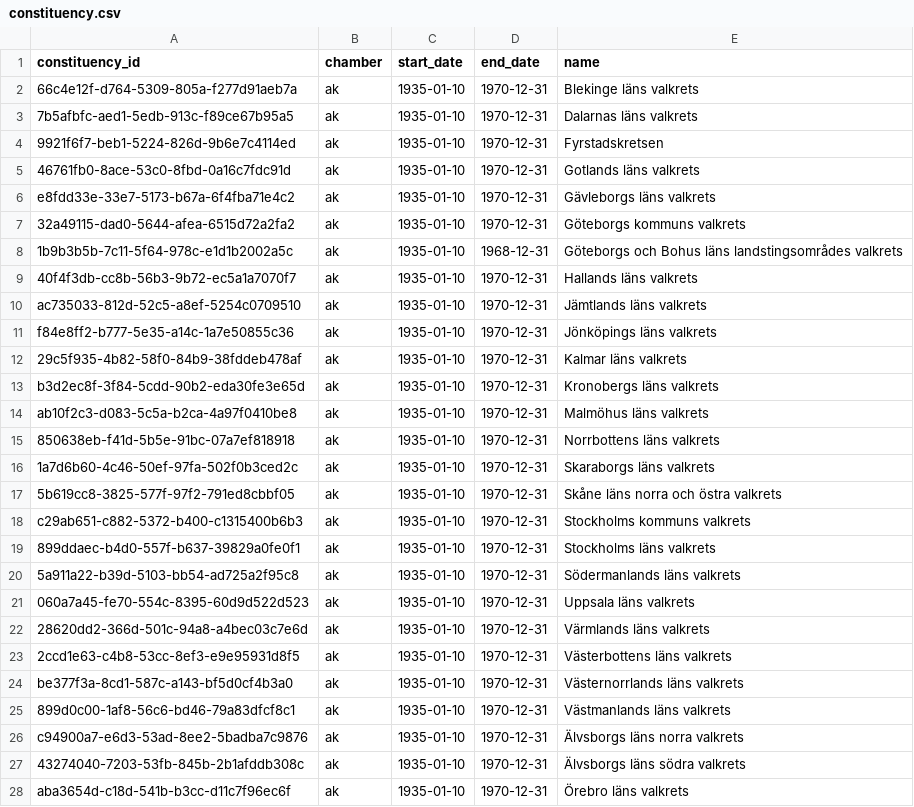
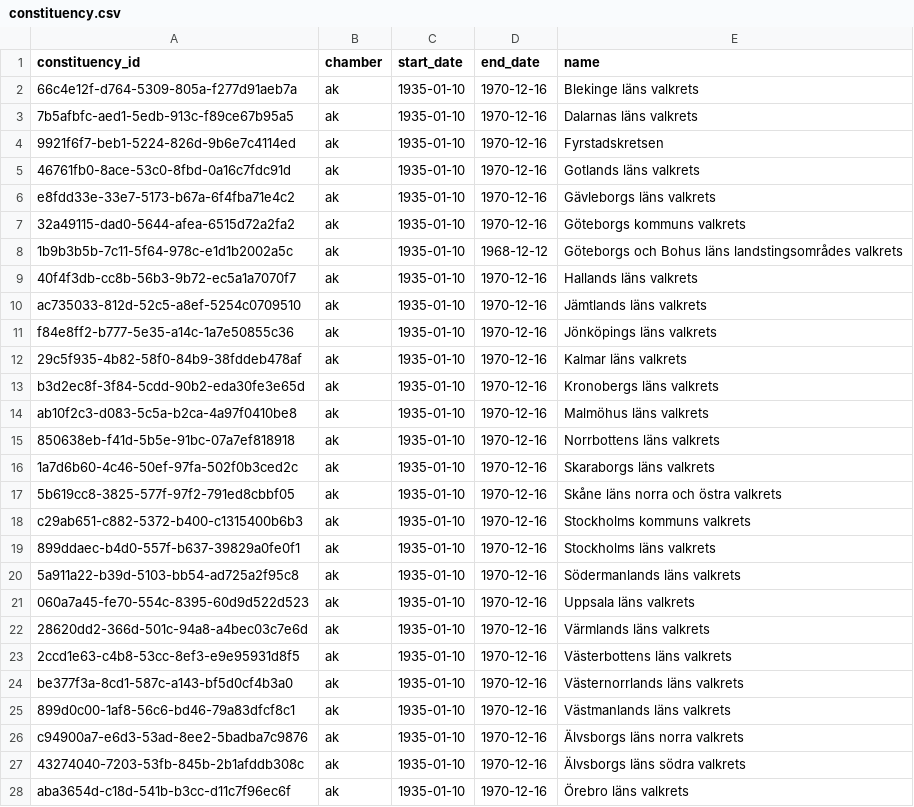
Before and after one commit to swerik-project/riksdagen-persons, a CSV file: data/constituency.csv, drawn as a sheet; only a part is shown; the diff covers the shown part only.

```diff
--- a/data/constituency.csv
+++ b/data/constituency.csv
@@ -1,28 +1,28 @@
 constituency_id,chamber,start_date,end_date,name
-66c4e12f-d764-5309-805a-f277d91aeb7a,ak,1935-01-10,1970-12-31,Blekinge läns valkrets
-7b5afbfc-aed1-5edb-913c-f89ce67b95a5,ak,1935-01-10,1970-12-31,Dalarnas läns valkrets
-9921f6f7-beb1-5224-826d-9b6e7c4114ed,ak,1935-01-10,1970-12-31,Fyrstadskretsen
-46761fb0-8ace-53c0-8fbd-0a16c7fdc91d,ak,1935-01-10,1970-12-31,Gotlands läns valkrets
-e8fdd33e-33e7-5173-b67a-6f4fba71e4c2,ak,1935-01-10,1970-12-31,Gävleborgs läns valkrets
-32a49115-dad0-5644-afea-6515d72a2fa2,ak,1935-01-10,1970-12-31,Göteborgs kommuns valkrets
-1b9b3b5b-7c11-5f64-978c-e1d1b2002a5c,ak,1935-01-10,1968-12-31,Göteborgs och Bohus läns landstingsområdes valkrets
-40f4f3db-cc8b-56b3-9b72-ec5a1a7070f7,ak,1935-01-10,1970-12-31,Hallands läns valkrets
-ac735033-812d-52c5-a8ef-5254c0709510,ak,1935-01-10,1970-12-31,Jämtlands läns valkrets
-f84e8ff2-b777-5e35-a14c-1a7e50855c36,ak,1935-01-10,1970-12-31,Jönköpings läns valkrets
-29c5f935-4b82-58f0-84b9-38fddeb478af,ak,1935-01-10,1970-12-31,Kalmar läns valkrets
-b3d2ec8f-3f84-5cdd-90b2-eda30fe3e65d,ak,1935-01-10,1970-12-31,Kronobergs läns valkrets
-ab10f2c3-d083-5c5a-b2ca-4a97f0410be8,ak,1935-01-10,1970-12-31,Malmöhus läns valkrets
-850638eb-f41d-5b5e-91bc-07a7ef818918,ak,1935-01-10,1970-12-31,Norrbottens läns valkrets
-1a7d6b60-4c46-50ef-97fa-502f0b3ced2c,ak,1935-01-10,1970-12-31,Skaraborgs läns valkrets
-5b619cc8-3825-577f-97f2-791ed8cbbf05,ak,1935-01-10,1970-12-31,Skåne läns norra och östra valkrets
-c29ab651-c882-5372-b400-c1315400b6b3,ak,1935-01-10,1970-12-31,Stockholms kommuns valkrets
-899ddaec-b4d0-557f-b637-39829a0fe0f1,ak,1935-01-10,1970-12-31,Stockholms läns valkrets
-5a911a22-b39d-5103-bb54-ad725a2f95c8,ak,1935-01-10,1970-12-31,Södermanlands läns valkrets
-060a7a45-fe70-554c-8395-60d9d522d523,ak,1935-01-10,1970-12-31,Uppsala läns valkrets
-28620dd2-366d-501c-94a8-a4bec03c7e6d,ak,1935-01-10,1970-12-31,Värmlands läns valkrets
-2ccd1e63-c4b8-53cc-8ef3-e9e95931d8f5,ak,1935-01-10,1970-12-31,Västerbottens läns valkrets
-be377f3a-8cd1-587c-a143-bf5d0cf4b3a0,ak,1935-01-10,1970-12-31,Västernorrlands läns valkrets
-899d0c00-1af8-56c6-bd46-79a83dfcf8c1,ak,1935-01-10,1970-12-31,Västmanlands läns valkrets
-c94900a7-e6d3-53ad-8ee2-5badba7c9876,ak,1935-01-10,1970-12-31,Älvsborgs läns norra valkrets
-43274040-7203-53fb-845b-2b1afddb308c,ak,1935-01-10,1970-12-31,Älvsborgs läns södra valkrets
-aba3654d-c18d-541b-b3cc-d11c7f96ec6f,ak,1935-01-10,1970-12-31,Örebro läns valkrets
+66c4e12f-d764-5309-805a-f277d91aeb7a,ak,1935-01-10,1970-12-16,Blekinge läns valkrets
+7b5afbfc-aed1-5edb-913c-f89ce67b95a5,ak,1935-01-10,1970-12-16,Dalarnas läns valkrets
+9921f6f7-beb1-5224-826d-9b6e7c4114ed,ak,1935-01-10,1970-12-16,Fyrstadskretsen
+46761fb0-8ace-53c0-8fbd-0a16c7fdc91d,ak,1935-01-10,1970-12-16,Gotlands läns valkrets
+e8fdd33e-33e7-5173-b67a-6f4fba71e4c2,ak,1935-01-10,1970-12-16,Gävleborgs läns valkrets
+32a49115-dad0-5644-afea-6515d72a2fa2,ak,1935-01-10,1970-12-16,Göteborgs kommuns valkrets
+1b9b3b5b-7c11-5f64-978c-e1d1b2002a5c,ak,1935-01-10,1968-12-12,Göteborgs och Bohus läns landstingsområdes valkrets
+40f4f3db-cc8b-56b3-9b72-ec5a1a7070f7,ak,1935-01-10,1970-12-16,Hallands läns valkrets
+ac735033-812d-52c5-a8ef-5254c0709510,ak,1935-01-10,1970-12-16,Jämtlands läns valkrets
+f84e8ff2-b777-5e35-a14c-1a7e50855c36,ak,1935-01-10,1970-12-16,Jönköpings läns valkrets
+29c5f935-4b82-58f0-84b9-38fddeb478af,ak,1935-01-10,1970-12-16,Kalmar läns valkrets
+b3d2ec8f-3f84-5cdd-90b2-eda30fe3e65d,ak,1935-01-10,1970-12-16,Kronobergs läns valkrets
+ab10f2c3-d083-5c5a-b2ca-4a97f0410be8,ak,1935-01-10,1970-12-16,Malmöhus läns valkrets
+850638eb-f41d-5b5e-91bc-07a7ef818918,ak,1935-01-10,1970-12-16,Norrbottens läns valkrets
+1a7d6b60-4c46-50ef-97fa-502f0b3ced2c,ak,1935-01-10,1970-12-16,Skaraborgs läns valkrets
+5b619cc8-3825-577f-97f2-791ed8cbbf05,ak,1935-01-10,1970-12-16,Skåne läns norra och östra valkrets
+c29ab651-c882-5372-b400-c1315400b6b3,ak,1935-01-10,1970-12-16,Stockholms kommuns valkrets
+899ddaec-b4d0-557f-b637-39829a0fe0f1,ak,1935-01-10,1970-12-16,Stockholms läns valkrets
+5a911a22-b39d-5103-bb54-ad725a2f95c8,ak,1935-01-10,1970-12-16,Södermanlands läns valkrets
+060a7a45-fe70-554c-8395-60d9d522d523,ak,1935-01-10,1970-12-16,Uppsala läns valkrets
+28620dd2-366d-501c-94a8-a4bec03c7e6d,ak,1935-01-10,1970-12-16,Värmlands läns valkrets
+2ccd1e63-c4b8-53cc-8ef3-e9e95931d8f5,ak,1935-01-10,1970-12-16,Västerbottens läns valkrets
+be377f3a-8cd1-587c-a143-bf5d0cf4b3a0,ak,1935-01-10,1970-12-16,Västernorrlands läns valkrets
+899d0c00-1af8-56c6-bd46-79a83dfcf8c1,ak,1935-01-10,1970-12-16,Västmanlands läns valkrets
+c94900a7-e6d3-53ad-8ee2-5badba7c9876,ak,1935-01-10,1970-12-16,Älvsborgs läns norra valkrets
+43274040-7203-53fb-845b-2b1afddb308c,ak,1935-01-10,1970-12-16,Älvsborgs läns södra valkrets
+aba3654d-c18d-541b-b3cc-d11c7f96ec6f,ak,1935-01-10,1970-12-16,Örebro läns valkrets
```
Also changed, not shown: 51 edited cells elsewhere in this file, data/constituency_mandates.csv, 1 other file.
